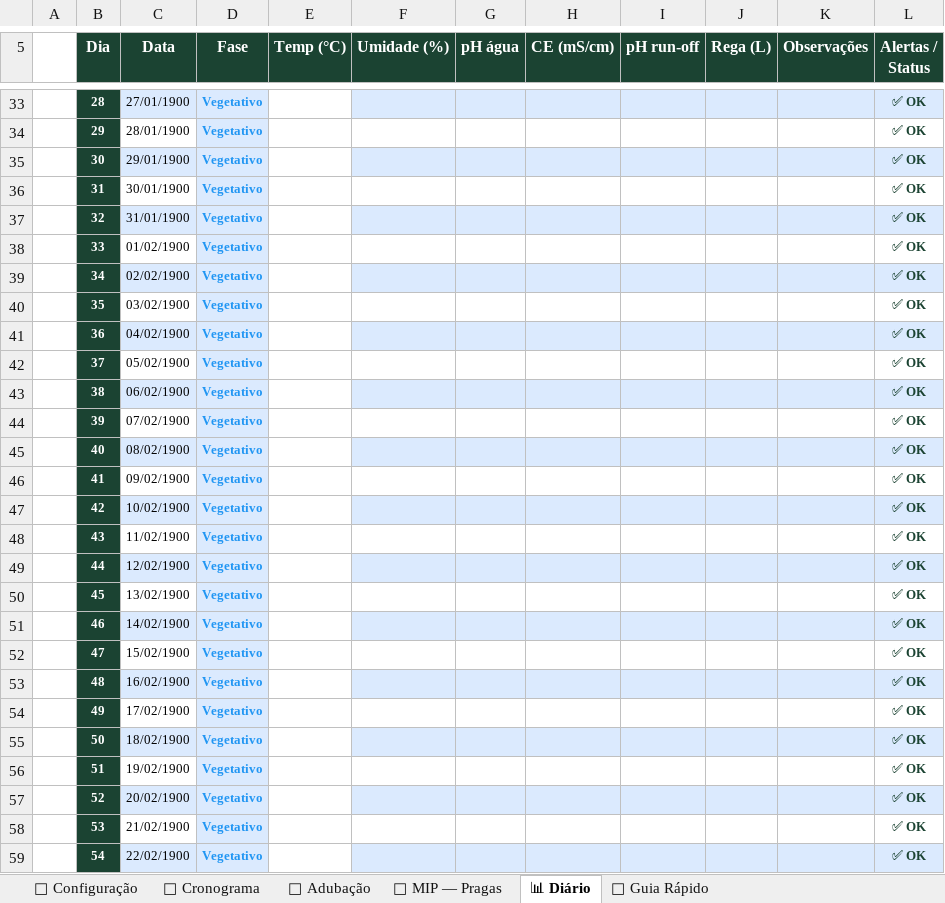
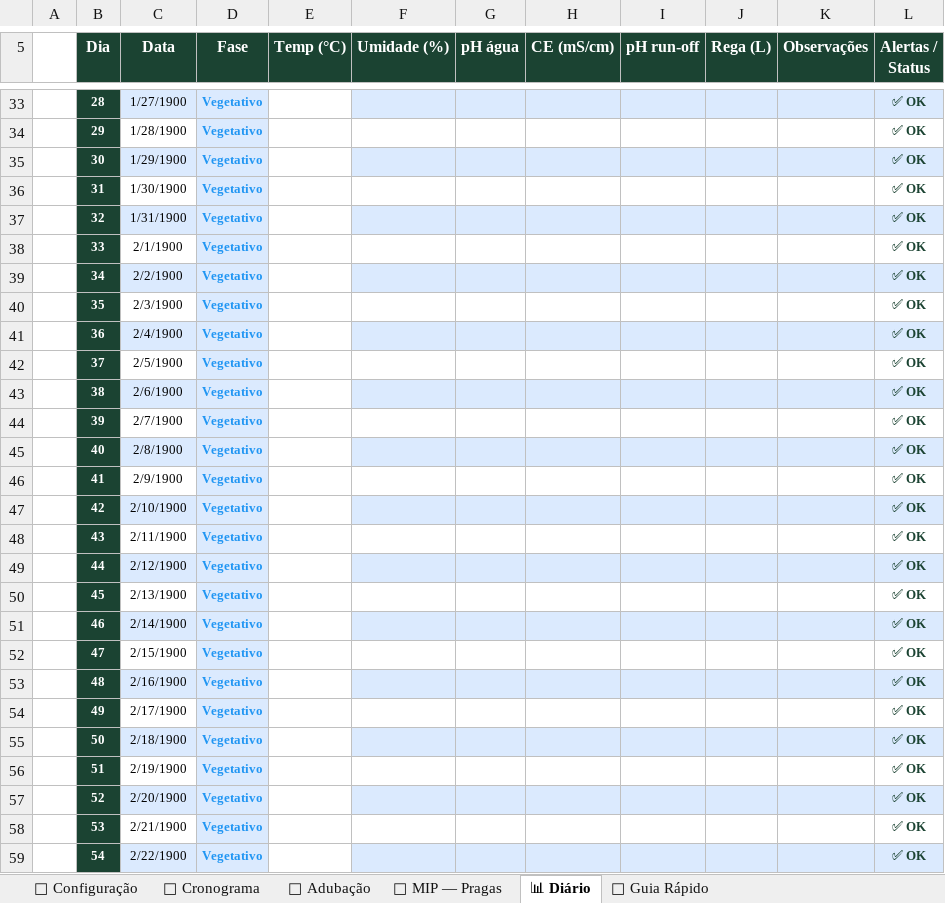
Before and after one commit to flordeminas/portal-flordeminas, an Excel workbook: assets/planilha_mestra_cultivo_upgrade2.xlsx, sheet 📊 Diário, drawn as a sheet; only a part is shown, gaps mark what is left out; values as stored, in another font and other column widths than the file's, no borders; the diff covers the shown part only; the diff names each change by its address in the sheet, - before the commit and + after, or states it on an @@ line.

```diff
--- a/assets/planilha_mestra_cultivo_upgrade2.xlsx (sheet 📊 Diário)
+++ b/assets/planilha_mestra_cultivo_upgrade2.xlsx (sheet 📊 Diário)
-C33 (Data): 27/01/1900
+C33 (Data): 1/27/1900
-C34 (Data): 28/01/1900
+C34 (Data): 1/28/1900
-C35 (Data): 29/01/1900
+C35 (Data): 1/29/1900
-C36 (Data): 30/01/1900
+C36 (Data): 1/30/1900
-C37 (Data): 31/01/1900
+C37 (Data): 1/31/1900
-C38 (Data): 01/02/1900
+C38 (Data): 2/1/1900
-C39 (Data): 02/02/1900
+C39 (Data): 2/2/1900
-C40 (Data): 03/02/1900
+C40 (Data): 2/3/1900
-C41 (Data): 04/02/1900
+C41 (Data): 2/4/1900
-C42 (Data): 05/02/1900
+C42 (Data): 2/5/1900
-C43 (Data): 06/02/1900
+C43 (Data): 2/6/1900
-C44 (Data): 07/02/1900
+C44 (Data): 2/7/1900
-C45 (Data): 08/02/1900
+C45 (Data): 2/8/1900
-C46 (Data): 09/02/1900
+C46 (Data): 2/9/1900
-C47 (Data): 10/02/1900
+C47 (Data): 2/10/1900
-C48 (Data): 11/02/1900
+C48 (Data): 2/11/1900
-C49 (Data): 12/02/1900
+C49 (Data): 2/12/1900
-C50 (Data): 13/02/1900
+C50 (Data): 2/13/1900
-C51 (Data): 14/02/1900
+C51 (Data): 2/14/1900
-C52 (Data): 15/02/1900
+C52 (Data): 2/15/1900
-C53 (Data): 16/02/1900
+C53 (Data): 2/16/1900
-C54 (Data): 17/02/1900
+C54 (Data): 2/17/1900
-C55 (Data): 18/02/1900
+C55 (Data): 2/18/1900
-C56 (Data): 19/02/1900
+C56 (Data): 2/19/1900
-C57 (Data): 20/02/1900
+C57 (Data): 2/20/1900
-C58 (Data): 21/02/1900
+C58 (Data): 2/21/1900
-C59 (Data): 22/02/1900
+C59 (Data): 2/22/1900
```
Also changed, not shown: 98 edited cells elsewhere in this sheet, sheet 📅 Cronograma, sheet 🐛 MIP — Pragas, sheet 🌱 Configuração, 3 other files.
